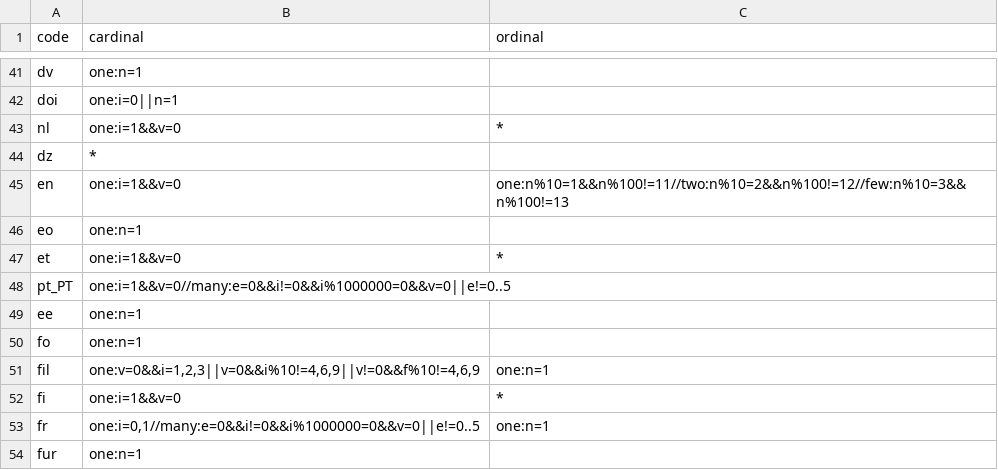
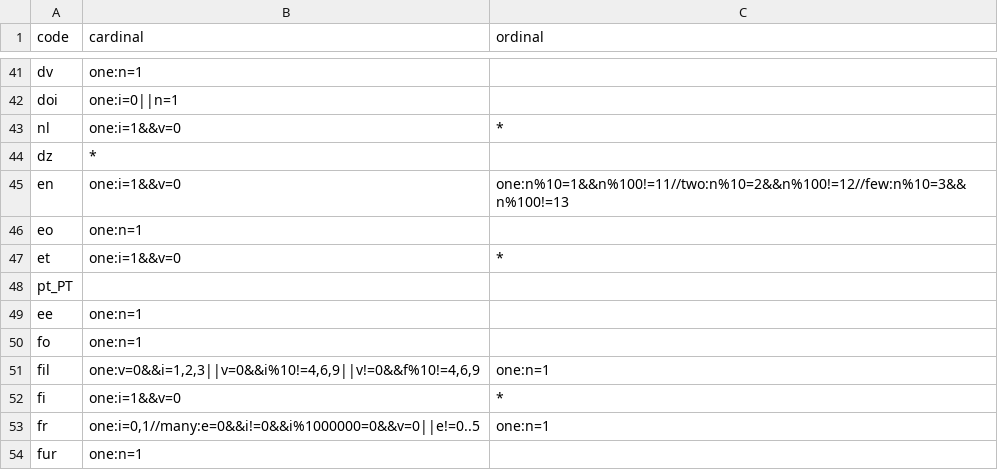
Before and after one commit to Black-Kamelia/Sprinkler, a CSV file: i18n/src/main/resources/com/kamelia/sprinkler/i18n/plural_rules.csv, drawn as a sheet; only a part is shown, gaps mark what is left out.

```diff
--- a/i18n/src/main/resources/com/kamelia/sprinkler/i18n/plural_rules.csv
+++ b/i18n/src/main/resources/com/kamelia/sprinkler/i18n/plural_rules.csv
@@ -47,3 +47,3 @@ eo;one:n=1;
 et;one:i=1&&v=0;*
-pt_PT;one:i=1&&v=0//many:e=0&&i!=0&&i%1000000=0&&v=0||e!=0..5;
+pt_PT; ;
 ee;one:n=1;
```
Also changed, not shown: 37 other files.
